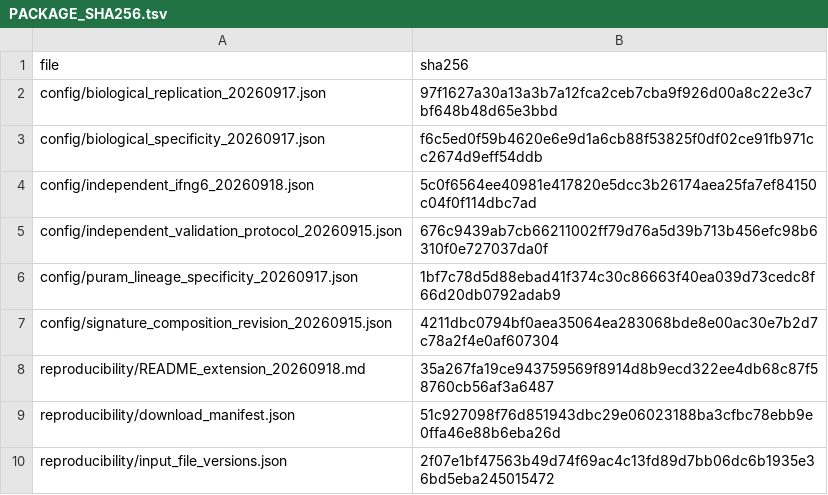
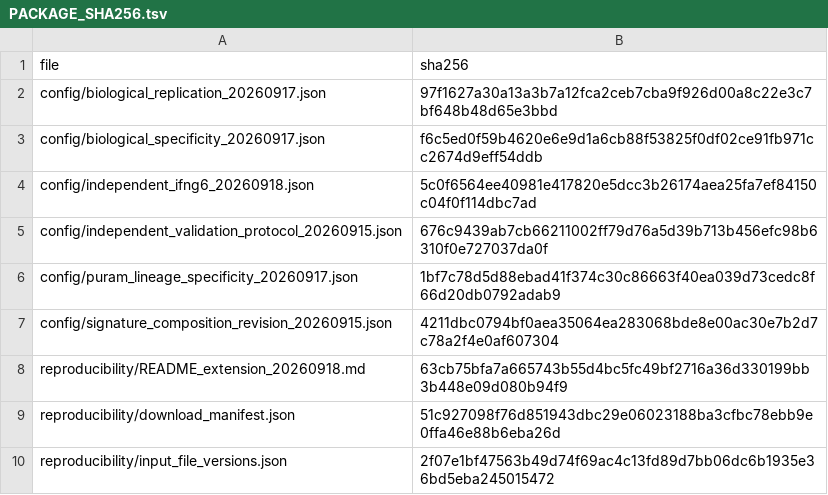
Before and after one commit to yanjingren97/HNSCC-shared-immune-axis, a TSV file: reproducibility/PACKAGE_SHA256.tsv, drawn as a sheet; only a part is shown.

Commit message:
Correct BH postprocessing entry point in reproduction guide

```diff
--- a/reproducibility/PACKAGE_SHA256.tsv
+++ b/reproducibility/PACKAGE_SHA256.tsv
@@ -7,3 +7,3 @@ config/puram_lineage_specificity_20260917.json	1bf7c78d5d88ebad41f374c30c86663f4
 config/signature_composition_revision_20260915.json	4211dbc0794bf0aea35064ea283068bde8e00ac30e7b2d7c78a2f4e0af607304
-reproducibility/README_extension_20260918.md	35a267fa19ce943759569f8914d8b9ecd322ee4db68c87f58760cb56af3a6487
+reproducibility/README_extension_20260918.md	63cb75bfa7a665743b55d4bc5fc49bf2716a36d330199bb3b448e09d080b94f9
 reproducibility/download_manifest.json	51c927098f76d851943dbc29e06023188ba3cfbc78ebb9e0ffa46e88b6eba26d
```
Also changed, not shown: 1 other file.
